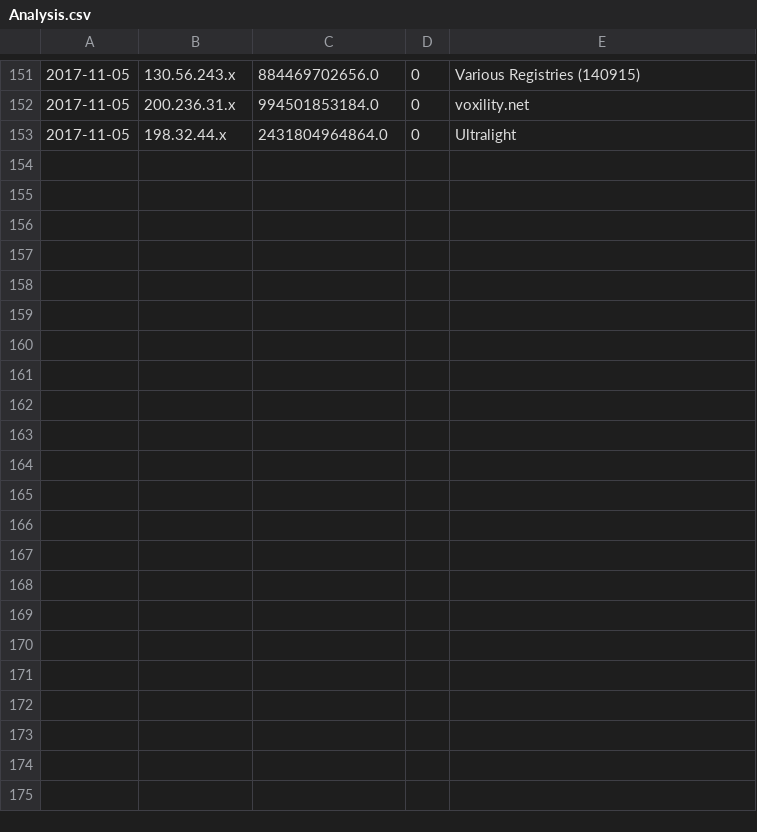
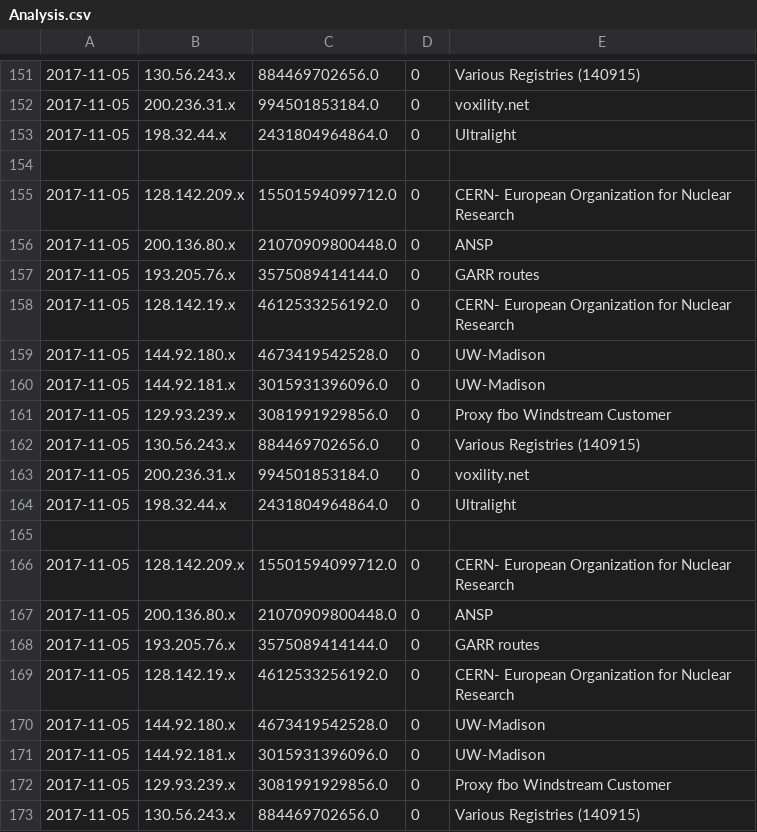
Before and after one commit to GlobalNOC/routeflow-bgp-analysis, a CSV file: Analysis.csv, drawn as a sheet; only a part is shown, gaps mark what is left out; the diff covers the shown part only.

```diff
--- a/Analysis.csv
+++ b/Analysis.csv
@@ -153 +153,21 @@
 2017-11-05,198.32.44.x,2431804964864.0,0,Ultralight
+
+2017-11-05,128.142.209.x,15501594099712.0,0,CERN- European Organization for Nuclear Research
+2017-11-05,200.136.80.x,21070909800448.0,0,ANSP
+2017-11-05,193.205.76.x,3575089414144.0,0,GARR routes
+2017-11-05,128.142.19.x,4612533256192.0,0,CERN- European Organization for Nuclear Research
+2017-11-05,144.92.180.x,4673419542528.0,0,UW-Madison
+2017-11-05,144.92.181.x,3015931396096.0,0,UW-Madison
+2017-11-05,129.93.239.x,3081991929856.0,0,Proxy fbo Windstream Customer
+2017-11-05,130.56.243.x,884469702656.0,0,Various Registries (140915)
+2017-11-05,200.236.31.x,994501853184.0,0,voxility.net
+2017-11-05,198.32.44.x,2431804964864.0,0,Ultralight
+
+2017-11-05,128.142.209.x,15501594099712.0,0,CERN- European Organization for Nuclear Research
+2017-11-05,200.136.80.x,21070909800448.0,0,ANSP
+2017-11-05,193.205.76.x,3575089414144.0,0,GARR routes
+2017-11-05,128.142.19.x,4612533256192.0,0,CERN- European Organization for Nuclear Research
+2017-11-05,144.92.180.x,4673419542528.0,0,UW-Madison
+2017-11-05,144.92.181.x,3015931396096.0,0,UW-Madison
+2017-11-05,129.93.239.x,3081991929856.0,0,Proxy fbo Windstream Customer
+2017-11-05,130.56.243.x,884469702656.0,0,Various Registries (140915)
```
Also changed, not shown: 24 added rows elsewhere in this file, 16 other files.
